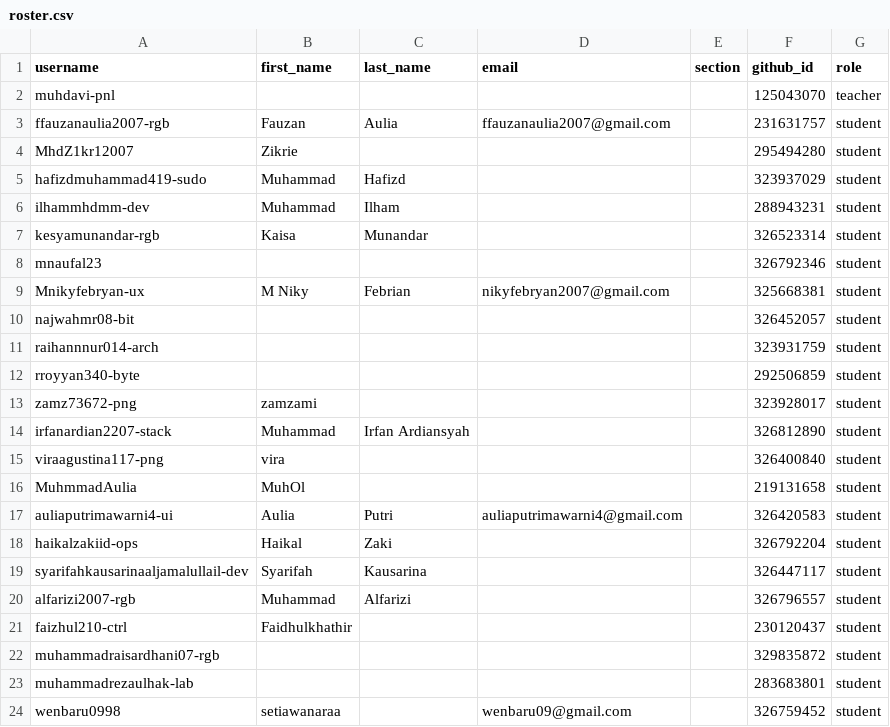
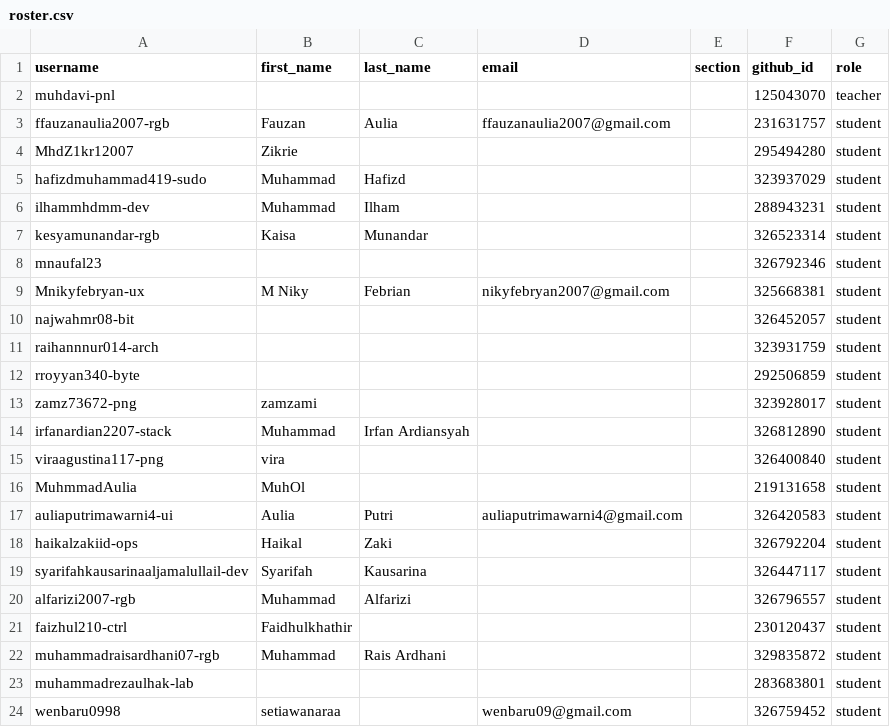
Before and after one commit to tik-pnl/classroom50, a CSV file: 2025-trkj-2b/roster.csv, drawn as a sheet.

Commit message:
[Classroom 50] Edit student: 2025-trkj-2b/muhammadraisardhani07-rgb

```diff
--- a/2025-trkj-2b/roster.csv
+++ b/2025-trkj-2b/roster.csv
@@ -21,3 +21,3 @@ alfarizi2007-rgb,Muhammad,Alfarizi,,,326796557,student
 faizhul210-ctrl,Faidhulkhathir,,,,230120437,student
-muhammadraisardhani07-rgb,,,,,329835872,student
+muhammadraisardhani07-rgb,Muhammad,Rais Ardhani,,,329835872,student
 muhammadrezaulhak-lab,,,,,283683801,student
```
